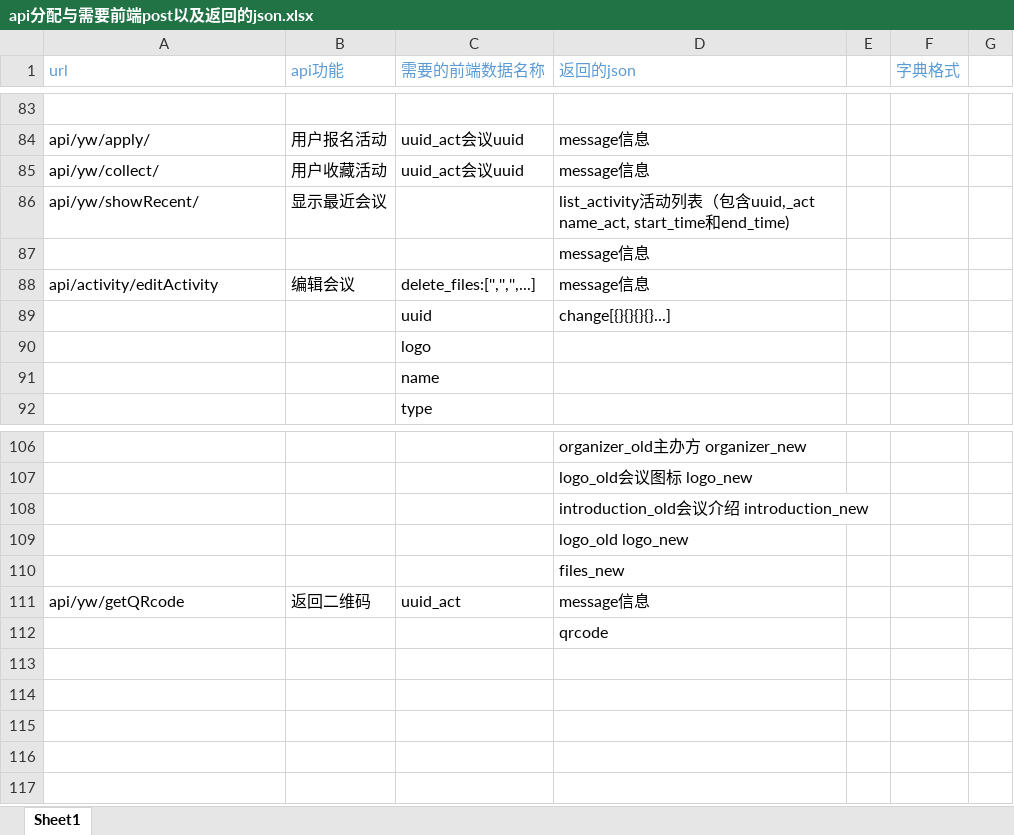
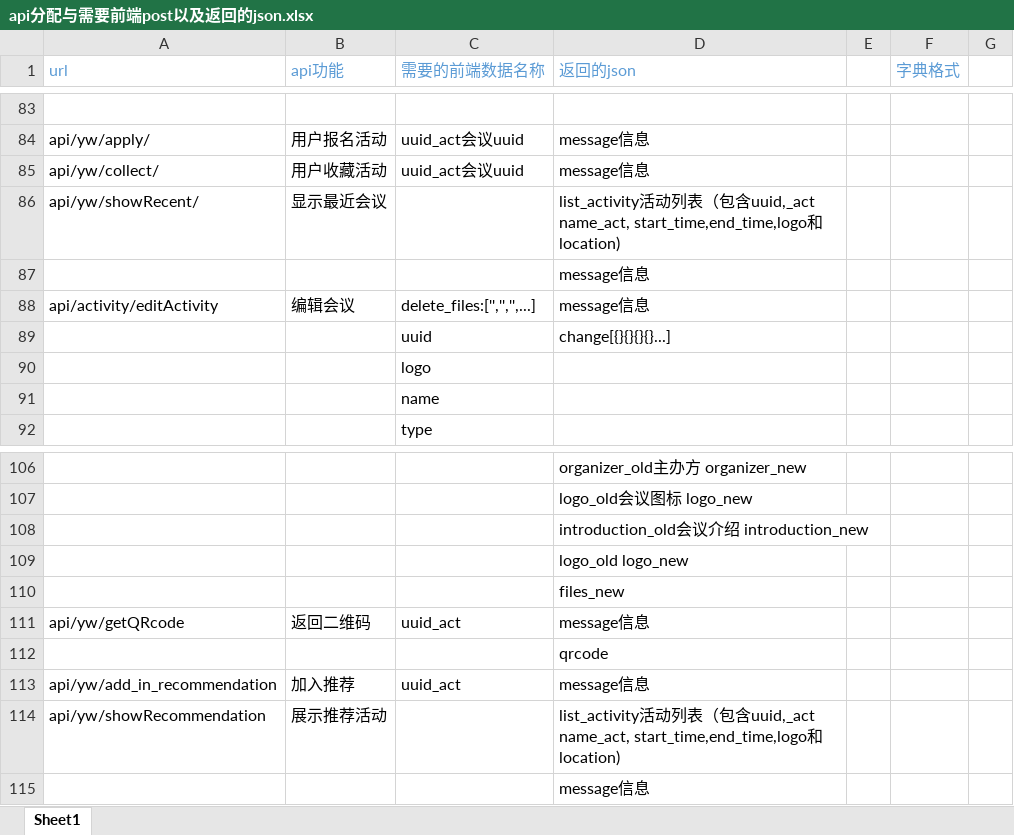
Before and after one commit to programer-never-give-up/TeamDocument, an Excel workbook: api分配与需要前端post以及返回的json.xlsx, sheet Sheet1, drawn as a sheet; only a part is shown, gaps mark what is left out; values as stored, in another font and other column widths than the file's, no borders; the diff names each change by its address in the sheet, - before the commit and + after, or states it on an @@ line.

Commit message:
添加api

```diff
--- a/api分配与需要前端post以及返回的json.xlsx (sheet Sheet1)
+++ b/api分配与需要前端post以及返回的json.xlsx (sheet Sheet1)
-D86 (返回的json): …uuid,_act name_act, start_time和end_time)
+D86 (返回的json): …uuid,_act name_act, start_time,end_time,logo和location)
+row 113: api/yw/add_in_recommendation | 加入推荐 | uuid_act | message信息
+row 114: api/yw/showRecommendation | 展示推荐活动 |  | list_activity活动列表（包含uuid,_act name_act, start_time,end_time,logo和location)
+row 115:  |  |  | message信息
```
